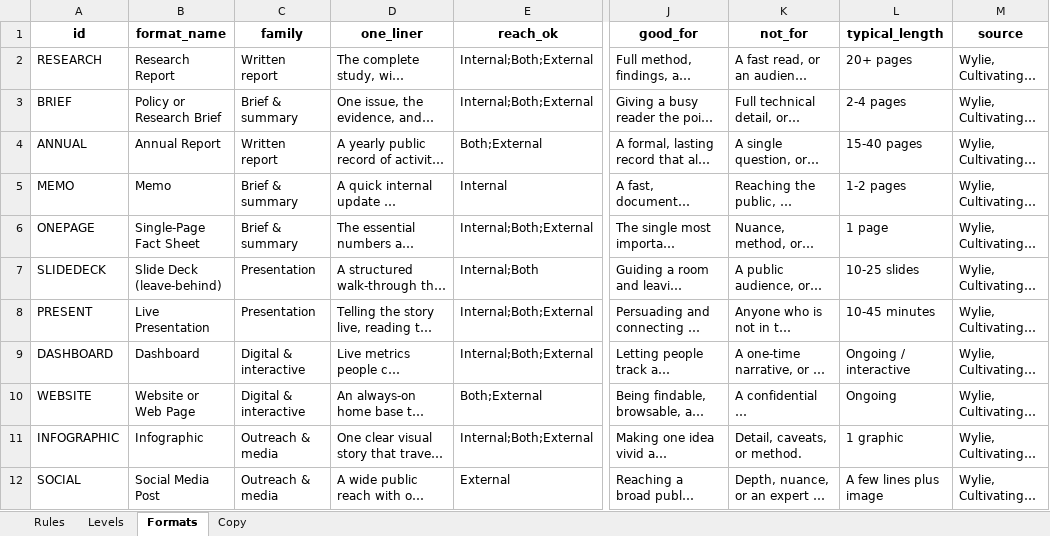
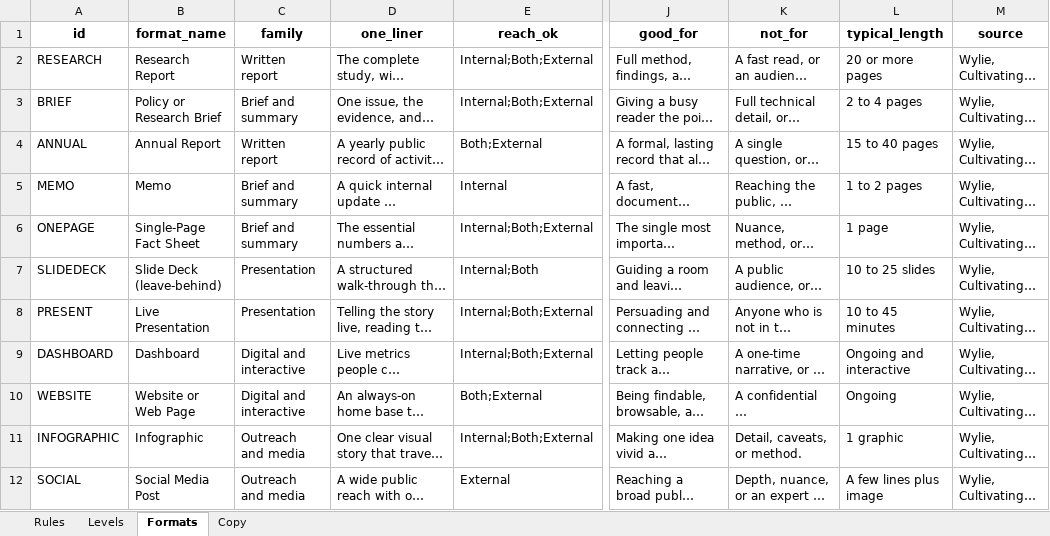
Before and after one commit to lwylie01/my-site, an Excel workbook: formatpicker/data/delivery_formats.xlsx, sheet Formats, drawn as a sheet; only a part is shown, gaps mark what is left out; long unchanged cells end in …; values as stored, in another font and other column widths than the file's, no borders; the diff covers the shown part only; the diff names each change by its address in the sheet, - before the commit and + after, or states it on an @@ line.

```diff
--- a/formatpicker/data/delivery_formats.xlsx (sheet Formats)
+++ b/formatpicker/data/delivery_formats.xlsx (sheet Formats)
-L2 (typical_length): 20+ pages
+L2 (typical_length): 20 or more pages
-C3 (family): Brief & summary
+C3 (family): Brief and summary
-L3 (typical_length): 2-4 pages
+L3 (typical_length): 2 to 4 pages
-L4 (typical_length): 15-40 pages
+L4 (typical_length): 15 to 40 pages
-C5:C6 (family): Brief & summary
+C5:C6 (family): Brief and summary
-L5 (typical_length): 1-2 pages
+L5 (typical_length): 1 to 2 pages
-L7 (typical_length): 10-25 slides
+L7 (typical_length): 10 to 25 slides
-L8 (typical_length): 10-45 minutes
+L8 (typical_length): 10 to 45 minutes
-C9:C10 (family): Digital & interactive
+C9:C10 (family): Digital and interactive
-L9 (typical_length): Ongoing / interactive
+L9 (typical_length): Ongoing and interactive
-C11:C12 (family): Outreach & media
+C11:C12 (family): Outreach and media
```
Also changed, not shown: 14 edited cells elsewhere in this sheet, 7 other files.
